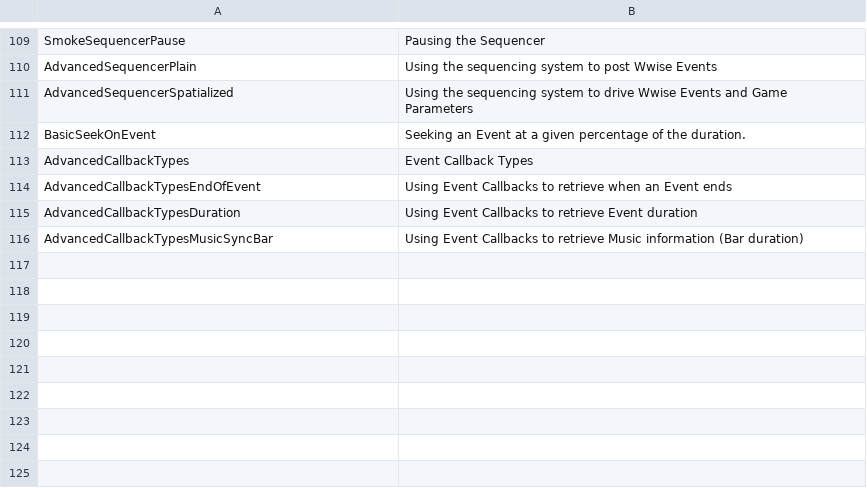
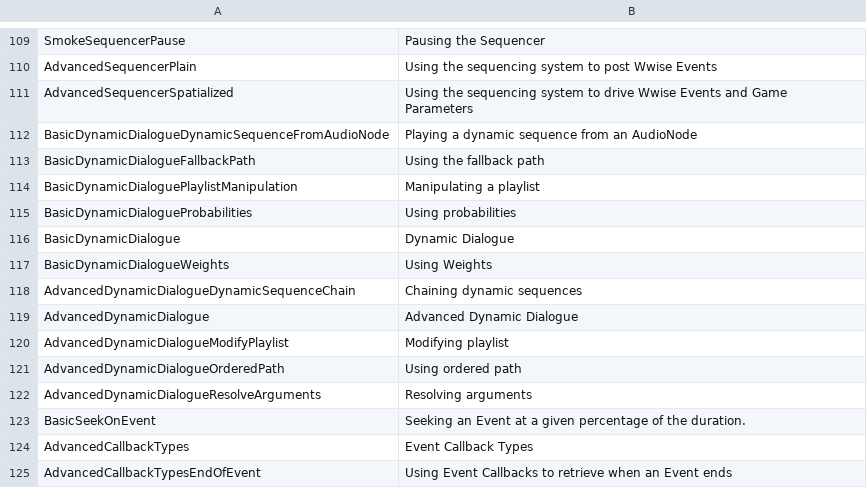
Before and after one commit to audiokinetic/Gyms, a CSV file: Unreal/Content/MainMenu/GymNames.csv, drawn as a sheet; only a part is shown, gaps mark what is left out; the shorter side is filled out with more unchanged rows; the diff names each change by its address in the sheet, - before the commit and + after, or states it on an @@ line.

Commit message:
WG-79662 Unreal Gyms: Dynamic Dialogues are missing localization
Change-Id: I088903905c329464295104abdaf2047838f8a3d8

```diff
--- a/Unreal/Content/MainMenu/GymNames.csv
+++ b/Unreal/Content/MainMenu/GymNames.csv
+row 112: BasicDynamicDialogueDynamicSequenceFromAudioNode | Playing a dynamic sequence from an AudioNode
+row 113: BasicDynamicDialogueFallbackPath | Using the fallback path
+row 114: BasicDynamicDialoguePlaylistManipulation | Manipulating a playlist
+row 115: BasicDynamicDialogueProbabilities | Using probabilities
+row 116: BasicDynamicDialogue | Dynamic Dialogue
+row 117: BasicDynamicDialogueWeights | Using Weights
+row 118: AdvancedDynamicDialogueDynamicSequenceChain | Chaining dynamic sequences
+row 119: AdvancedDynamicDialogue | Advanced Dynamic Dialogue
+row 120: AdvancedDynamicDialogueModifyPlaylist | Modifying playlist
+row 121: AdvancedDynamicDialogueOrderedPath | Using ordered path
+row 122: AdvancedDynamicDialogueResolveArguments | Resolving arguments
```
Also changed, not shown: 1 other file.
